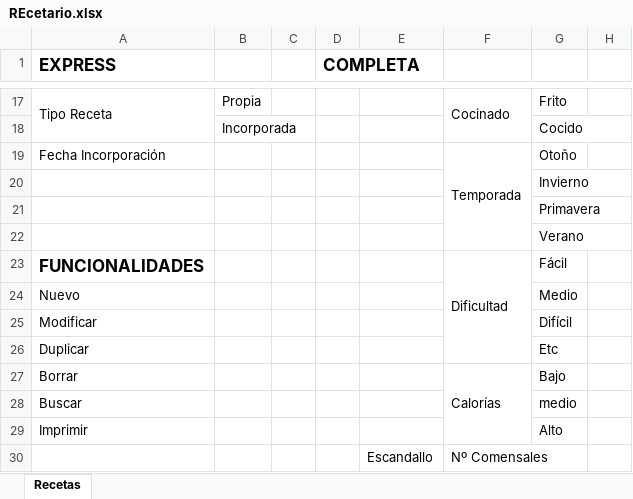
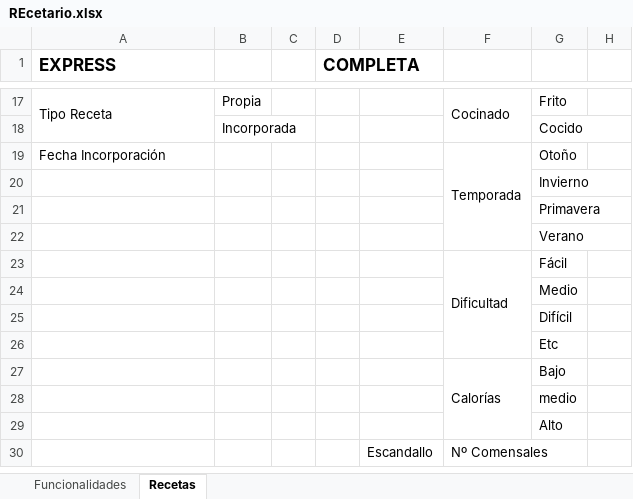
Before and after one commit to Worome/Recetatic, an Excel workbook: Recetatic/REcetario.xlsx, sheet Recetas, drawn as a sheet; only a part is shown, gaps mark what is left out; values as stored, in another font and other column widths than the file's, no borders; the diff covers the shown part only; the diff names each change by its address in the sheet, - before the commit and + after, or states it on an @@ line.

Commit message:
Recetario.xlsx modificado

```diff
--- a/Recetatic/REcetario.xlsx (sheet Recetas)
+++ b/Recetatic/REcetario.xlsx (sheet Recetas)
+sheet tab: Funcionalidades
-A23 (EXPRESS): FUNCIONALIDADES
+A23 (EXPRESS): (empty)
-A24 (EXPRESS): Nuevo
+A24 (EXPRESS): (empty)
-A25 (EXPRESS): Modificar
+A25 (EXPRESS): (empty)
-A26 (EXPRESS): Duplicar
+A26 (EXPRESS): (empty)
-A27 (EXPRESS): Borrar
+A27 (EXPRESS): (empty)
-A28 (EXPRESS): Buscar
+A28 (EXPRESS): (empty)
-A29 (EXPRESS): Imprimir
+A29 (EXPRESS): (empty)
```
Also changed, not shown: 5 edited cells elsewhere in this sheet.
